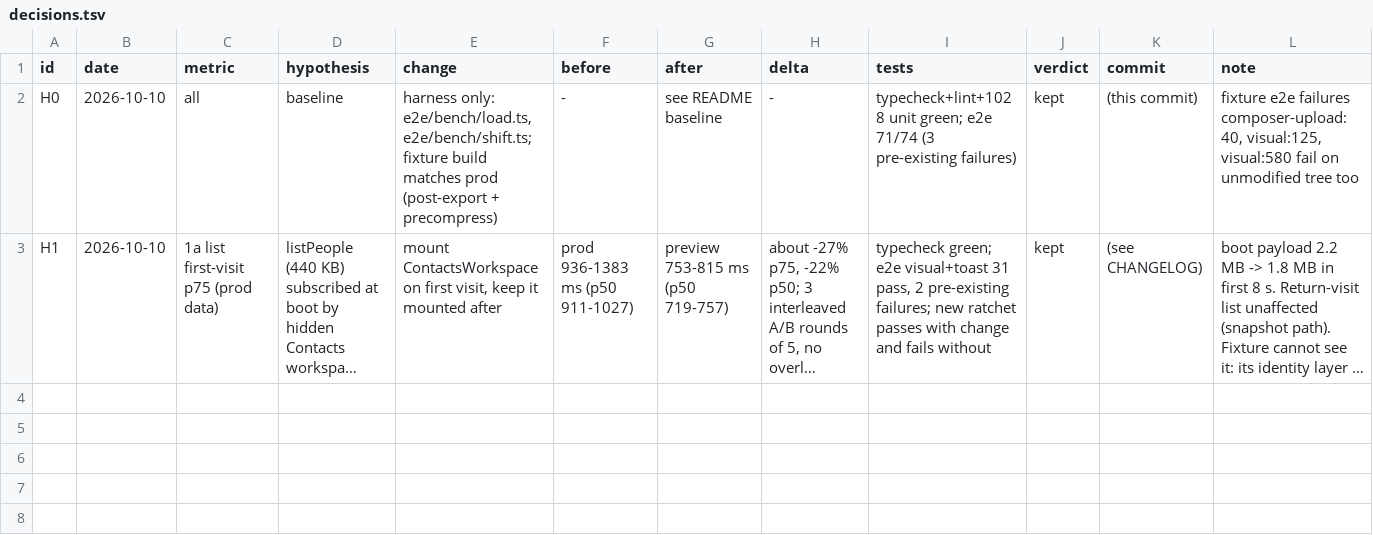
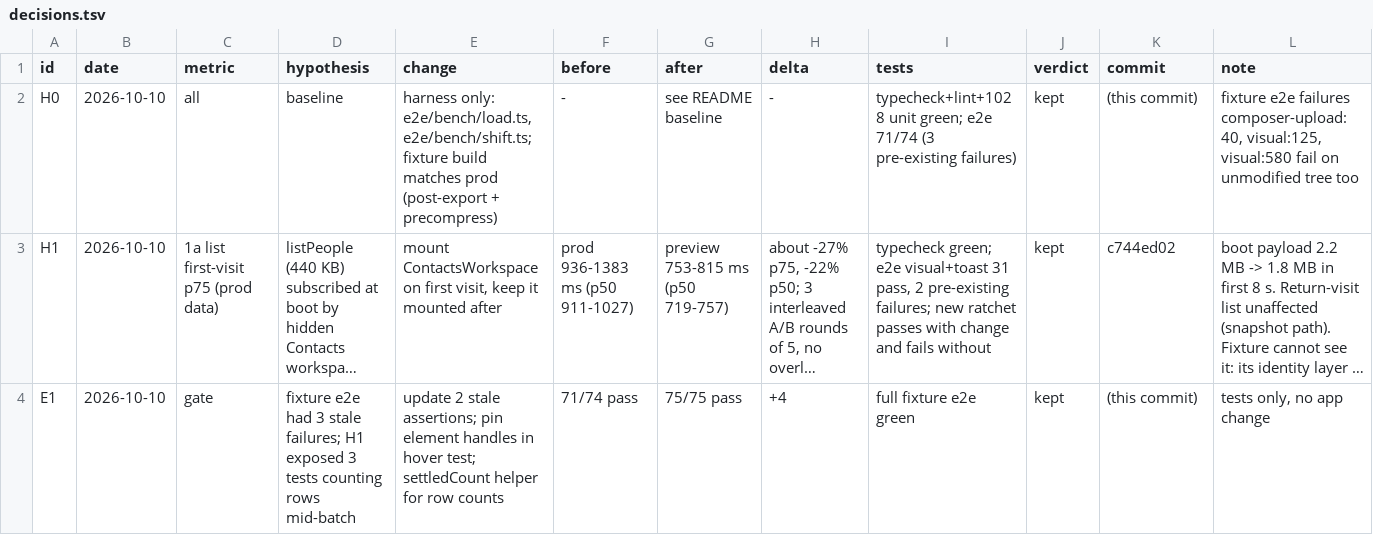
Before and after one commit to mimen/master-db, a TSV file: apps/imsg/docs/hillclimb/decisions.tsv, drawn as a sheet; long unchanged cells end in …; the diff names each change by its address in the sheet, - before the commit and + after, or states it on an @@ line.

```diff
--- a/apps/imsg/docs/hillclimb/decisions.tsv
+++ b/apps/imsg/docs/hillclimb/decisions.tsv
-K3 (commit): (see CHANGELOG)
+K3 (commit): c744ed02
+row 4: E1 | 2026-10-10 | gate | fixture e2e had 3 stale failures; H1 exposed 3 tests counting rows mid-batch | update 2 stale assertions; pin element handles in hover test; settledCount helper for row counts | 71/74 pass | 75/75 pass | +4 | full fixture e2e green | kept | (this commit) | tests only, no app change
```
Also changed, not shown: 8 other files.
